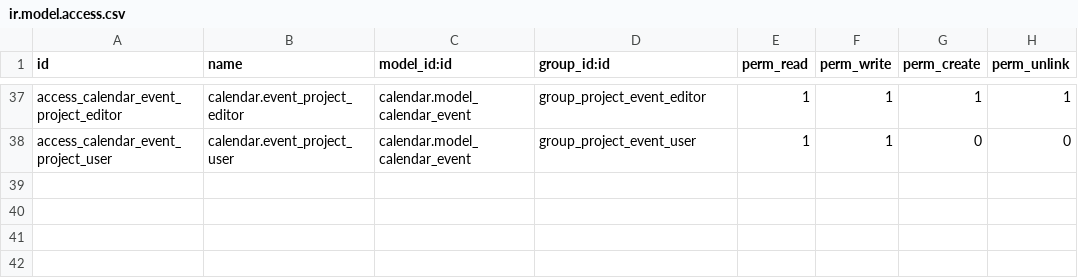
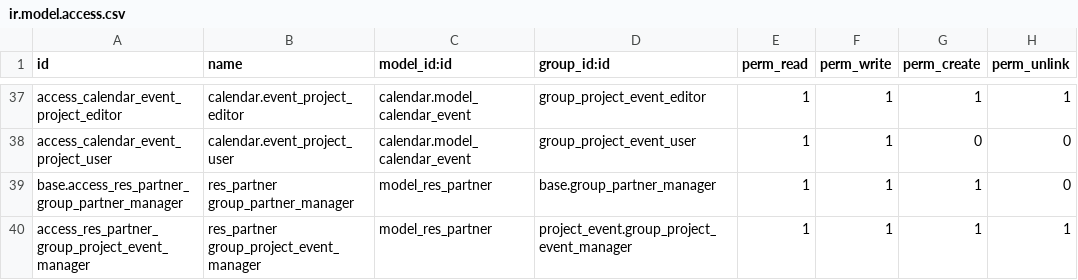
Before and after one commit to savoirfairelinux/project-addons, a CSV file: project_event/security/ir.model.access.csv, drawn as a sheet; only a part is shown, gaps mark what is left out; the diff names each change by its address in the sheet, - before the commit and + after, or states it on an @@ line.

Commit message:
[ADD] ACLs to res_partners

```diff
--- a/project_event/security/ir.model.access.csv
+++ b/project_event/security/ir.model.access.csv
+row 39: base.access_res_partner_group_partner_manager | res_partner group_partner_manager | model_res_partner | base.group_partner_manager | 1 | 1 | 1 | 0
+row 40: access_res_partner_group_project_event_manager | res_partner group_project_event_manager | model_res_partner | project_event.group_project_event_manager | 1 | 1 | 1 | 1
```
